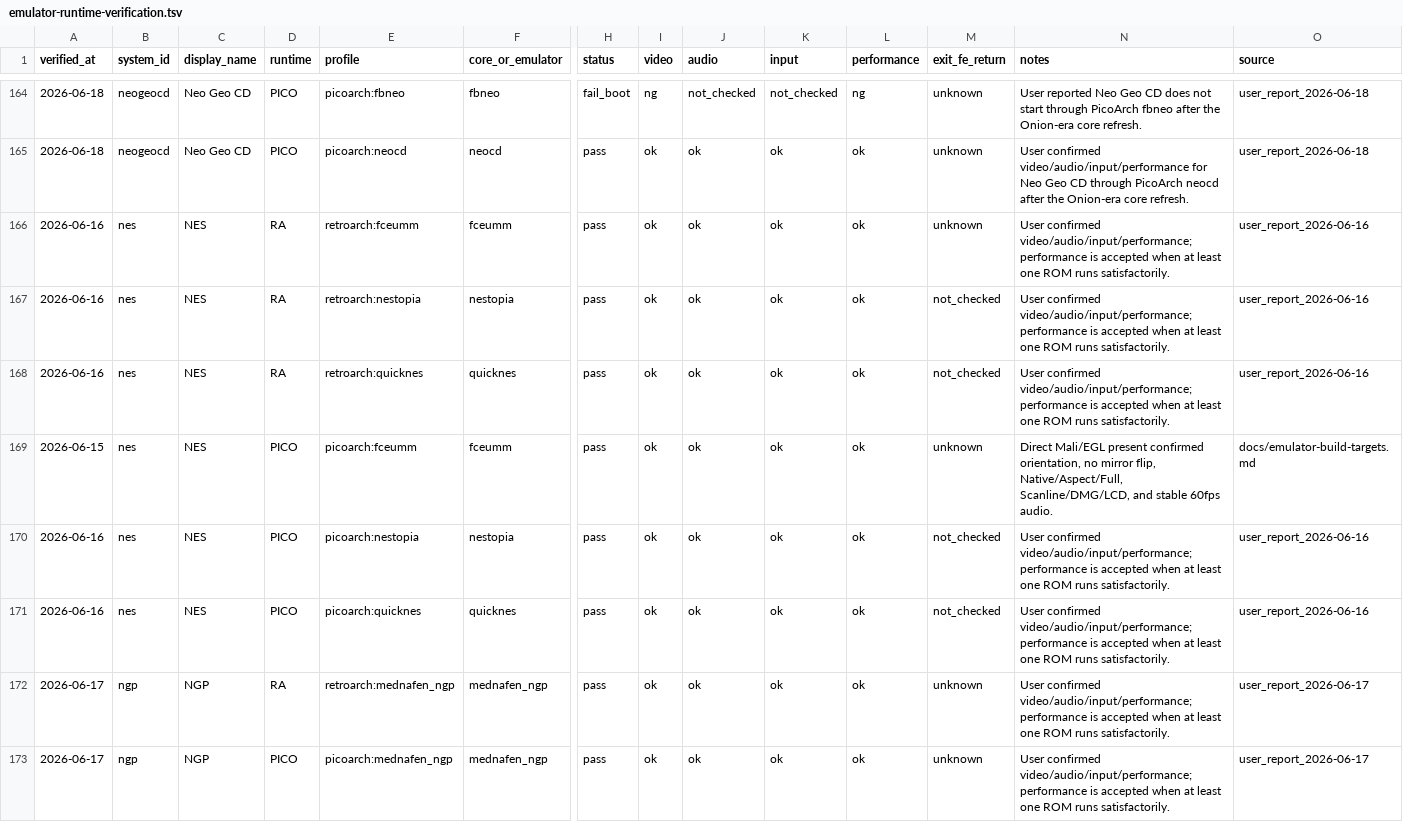
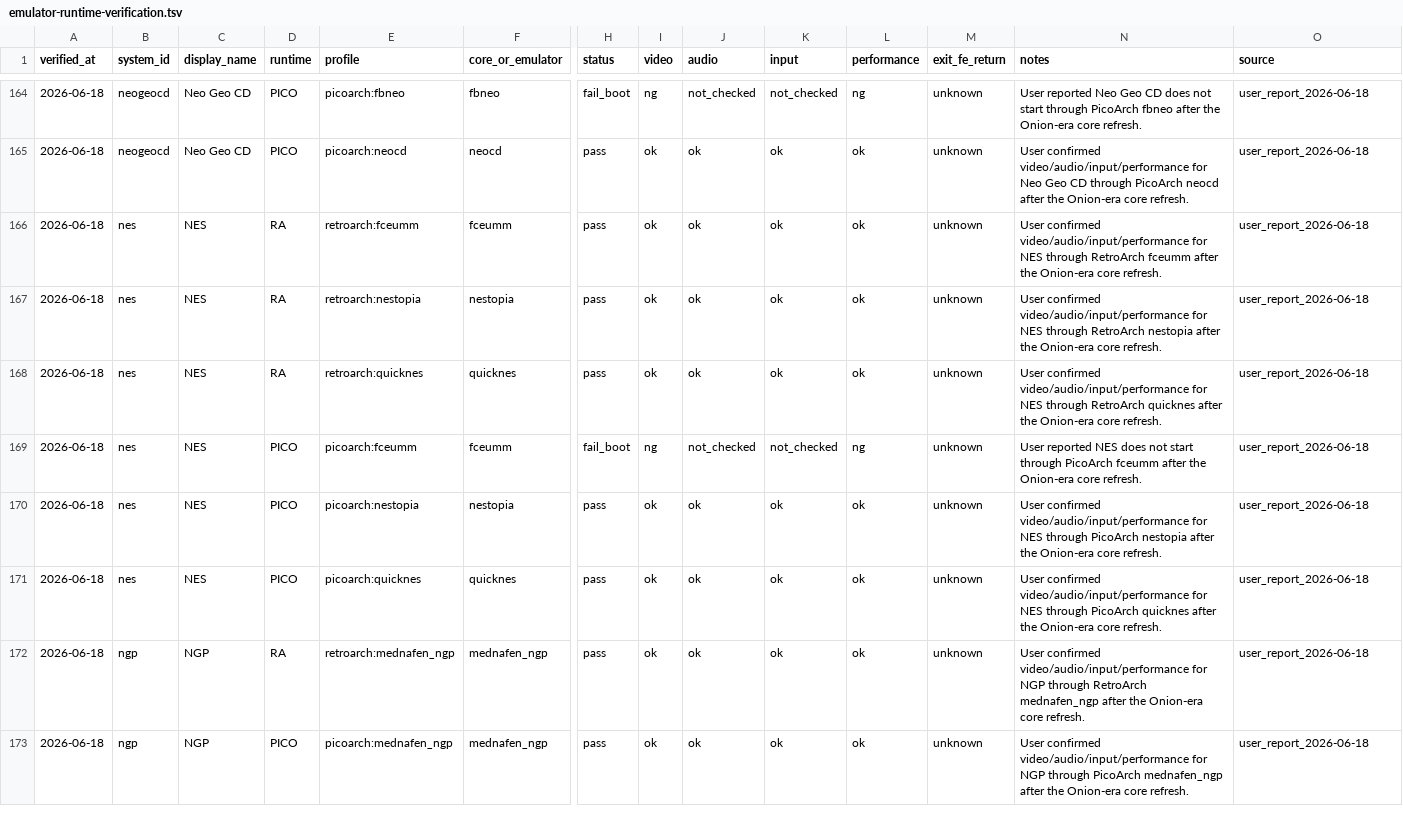
Before and after one commit to game-de-it/plumOS-A30, a TSV file: docs/emulator-runtime-verification.tsv, drawn as a sheet; only a part is shown, gaps mark what is left out; removed rows and columns are numbered as before the commit, all else as after; rows hold the shown columns only; the diff covers the shown part only; the diff names each change by its address in the sheet, - before the commit and + after, or states it on an @@ line.

Commit message:
Record NES PC Engine runtime verification
Context: User continued hardware verification after deploying the Onion-era refreshed libretro core set.

Changed: Refresh NES, NGP, NGPC, Odyssey2, OpenBOR, PC-88, PC-98 np2kai, PC Engine, and PC Engine CD confirmed profiles as pass from user results. Record NES PicoArch fceumm as fail_boot, PC Engine mednafen_pce RA profiles as fail_perf, and PC-98 nekop2 as fail_input. Regenerate FE libretro target verification statuses.

Verified: git diff --check. Runtime RA/PICO verification rows match FE libretro target rows 268/268, standalone OpenBOR remains FE-visible as pass, and TSVs remain sorted by system_id.

```diff
--- a/docs/emulator-runtime-verification.tsv
+++ b/docs/emulator-runtime-verification.tsv
-A166:A168 (verified_at): 2026-06-16
+A166:A168 (verified_at): 2026-06-18
-N166 (notes): User confirmed video/audio/input/performance; performance is accepted when at least one ROM runs satisfactorily.
+N166 (notes): User confirmed video/audio/input/performance for NES through RetroArch fceumm after the Onion-era core refresh.
-O166:O168 (source): user_report_2026-06-16
+O166:O168 (source): user_report_2026-06-18
-M167:M168 (exit_fe_return): not_checked
+M167:M168 (exit_fe_return): unknown
-N167 (notes): User confirmed video/audio/input/performance; performance is accepted when at least one ROM runs satisfactorily.
+N167 (notes): User confirmed video/audio/input/performance for NES through RetroArch nestopia after the Onion-era core refresh.
-N168 (notes): User confirmed video/audio/input/performance; performance is accepted when at least one ROM runs satisfactorily.
+N168 (notes): User confirmed video/audio/input/performance for NES through RetroArch quicknes after the Onion-era core refresh.
-row 169: 2026-06-15 | nes | NES | PICO | picoarch:fceumm | fceumm | pass | ok | ok | ok | ok | unknown | Direct Mali/EGL present confirmed orientation, no mirror flip, Native/Aspect/Full, Scanline/DMG/LCD, and stable 60fps audio. | docs/emulator-build-targets.md
+row 169: 2026-06-18 | nes | NES | PICO | picoarch:fceumm | fceumm | fail_boot | ng | not_checked | not_checked | ng | unknown | User reported NES does not start through PicoArch fceumm after the Onion-era core refresh. | user_report_2026-06-18
-A170:A171 (verified_at): 2026-06-16
+A170:A171 (verified_at): 2026-06-18
-M170:M171 (exit_fe_return): not_checked
+M170:M171 (exit_fe_return): unknown
-N170 (notes): User confirmed video/audio/input/performance; performance is accepted when at least one ROM runs satisfactorily.
+N170 (notes): User confirmed video/audio/input/performance for NES through PicoArch nestopia after the Onion-era core refresh.
-O170:O171 (source): user_report_2026-06-16
+O170:O171 (source): user_report_2026-06-18
-N171 (notes): User confirmed video/audio/input/performance; performance is accepted when at least one ROM runs satisfactorily.
+N171 (notes): User confirmed video/audio/input/performance for NES through PicoArch quicknes after the Onion-era core refresh.
-A172:A173 (verified_at): 2026-06-17
+A172:A173 (verified_at): 2026-06-18
-N172 (notes): User confirmed video/audio/input/performance; performance is accepted when at least one ROM runs satisfactorily.
+N172 (notes): User confirmed video/audio/input/performance for NGP through RetroArch mednafen_ngp after the Onion-era core refresh.
-O172:O173 (source): user_report_2026-06-17
+O172:O173 (source): user_report_2026-06-18
-N173 (notes): User confirmed video/audio/input/performance; performance is accepted when at least one ROM runs satisfactorily.
+N173 (notes): User confirmed video/audio/input/performance for NGP through PicoArch mednafen_ngp after the Onion-era core refresh.
```
Also changed, not shown: 2 added rows, 2 removed rows and 68 edited cells elsewhere in this file, docs/emulator-fe-libretro-targets.tsv.
